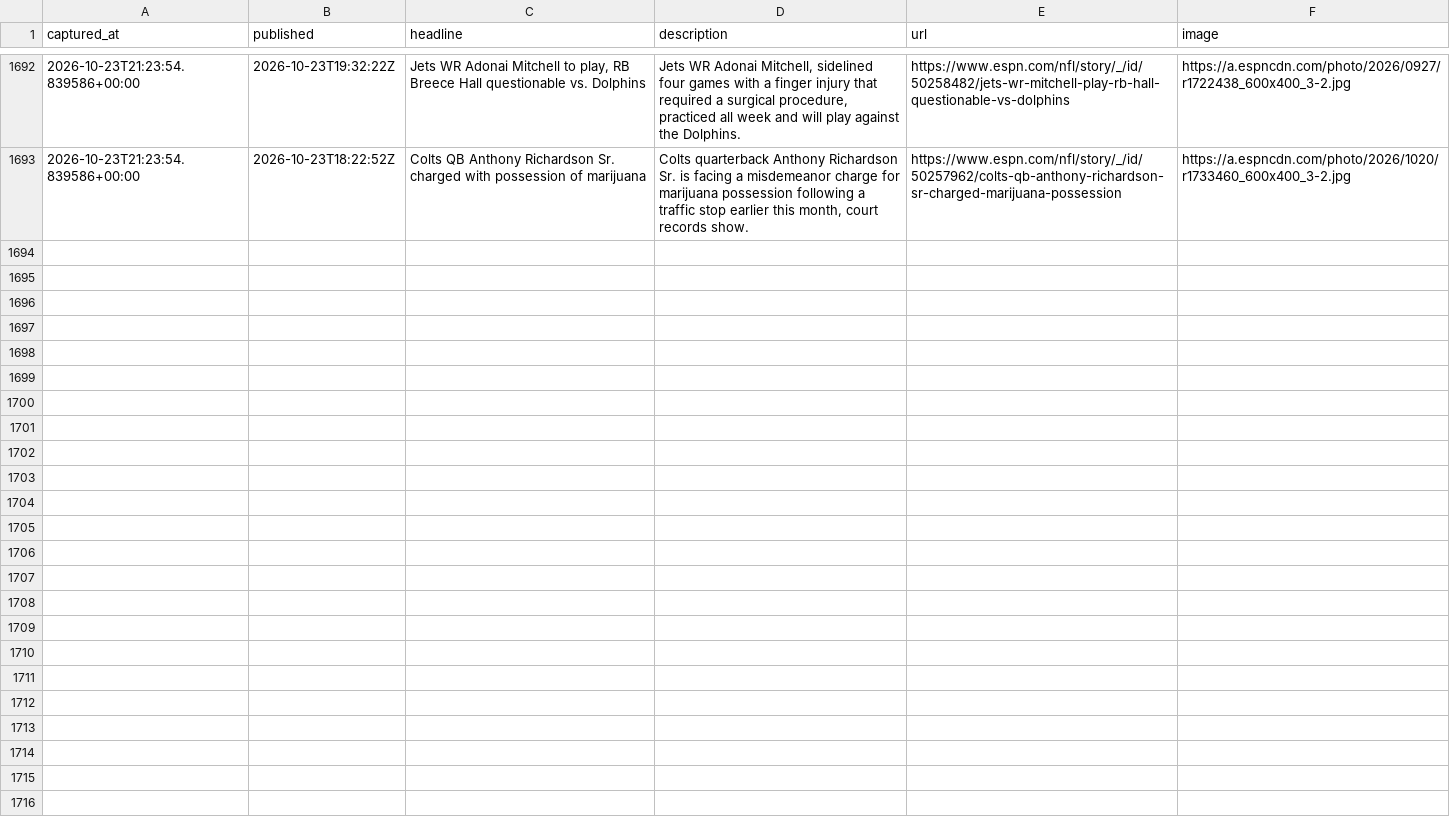
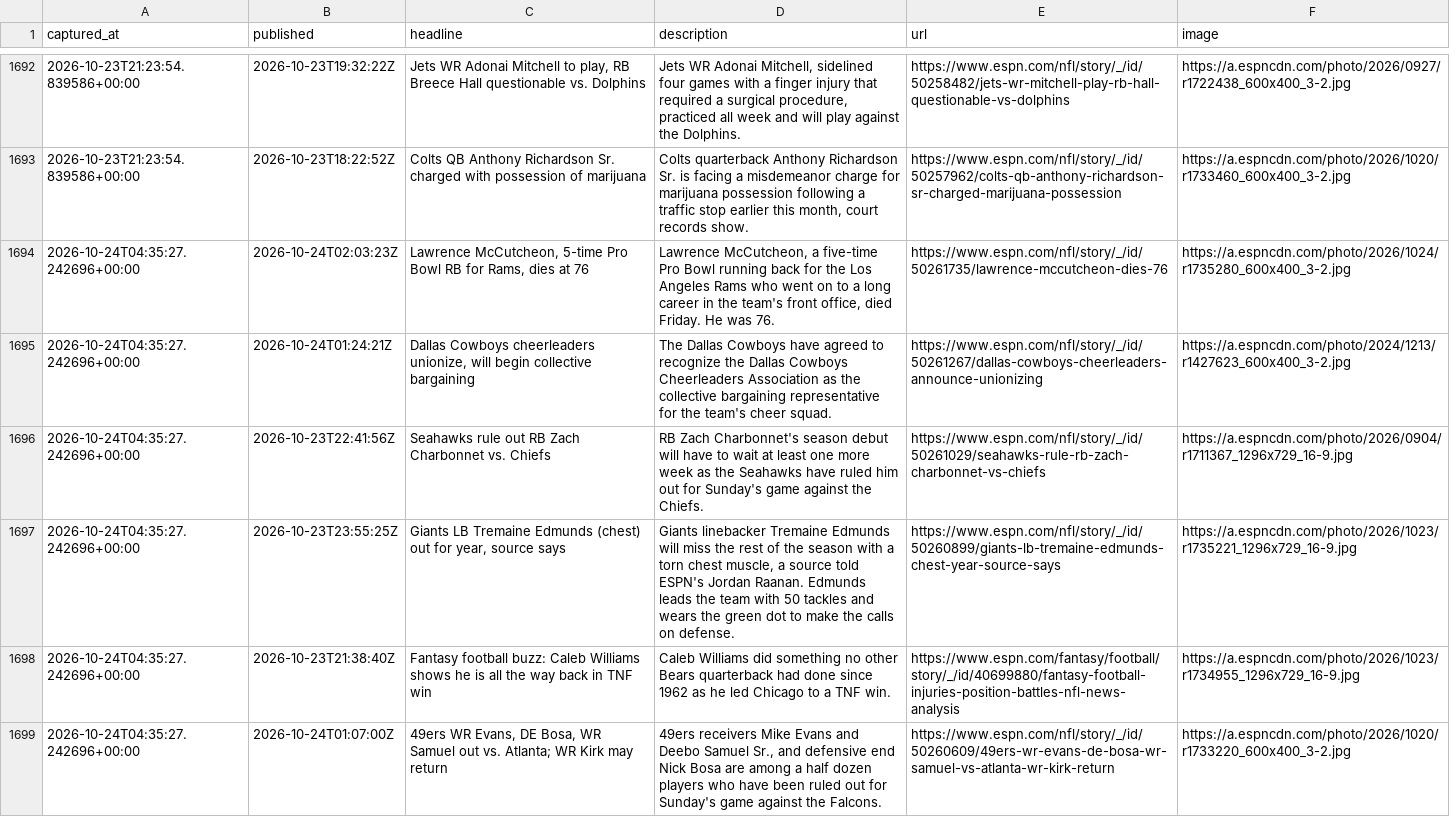
Before and after one commit to cmhart13-boop/OneMoreShiva-Native, a CSV file: data/injury_mentions.csv, drawn as a sheet; only a part is shown, gaps mark what is left out; the diff names each change by its address in the sheet, - before the commit and + after, or states it on an @@ line.

```diff
--- a/data/injury_mentions.csv
+++ b/data/injury_mentions.csv
+row 1694: 2026-10-24T04:35:27.242696+00:00 | 2026-10-24T02:03:23Z | Lawrence McCutcheon, 5-time Pro Bowl RB for Rams, dies at 76 | Lawrence McCutcheon, a five-time Pro Bowl running back for the Los Angeles Rams who went on to a long career in the team's front office, died Friday. He was 76. | https://www.espn.com/nfl/story/_/id/50261735/lawrence-mccutcheon-dies-76 | https://a.espncdn.com/photo/2026/1024/r1735280_600x400_3-2.jpg
+row 1695: 2026-10-24T04:35:27.242696+00:00 | 2026-10-24T01:24:21Z | Dallas Cowboys cheerleaders unionize, will begin collective bargaining | The Dallas Cowboys have agreed to recognize the Dallas Cowboys Cheerleaders Association as the collective bargaining representative for the team's cheer squad. | https://www.espn.com/nfl/story/_/id/50261267/dallas-cowboys-cheerleaders-announce-unionizing | https://a.espncdn.com/photo/2024/1213/r1427623_600x400_3-2.jpg
+row 1696: 2026-10-24T04:35:27.242696+00:00 | 2026-10-23T22:41:56Z | Seahawks rule out RB Zach Charbonnet vs. Chiefs | RB Zach Charbonnet's season debut will have to wait at least one more week as the Seahawks have ruled him out for Sunday's game against the Chiefs. | https://www.espn.com/nfl/story/_/id/50261029/seahawks-rule-rb-zach-charbonnet-vs-chiefs | https://a.espncdn.com/photo/2026/0904/r1711367_1296x729_16-9.jpg
+row 1697: 2026-10-24T04:35:27.242696+00:00 | 2026-10-23T23:55:25Z | Giants LB Tremaine Edmunds (chest) out for year, source says | Giants linebacker Tremaine Edmunds will miss the rest of the season with a torn chest muscle, a source told ESPN's Jordan Raanan. Edmunds leads the team with 50 tackles and wears the green dot to make the calls on defense. | https://www.espn.com/nfl/story/_/id/50260899/giants-lb-tremaine-edmunds-chest-year-source-says | https://a.espncdn.com/photo/2026/1023/r1735221_1296x729_16-9.jpg
+row 1698: 2026-10-24T04:35:27.242696+00:00 | 2026-10-23T21:38:40Z | Fantasy football buzz: Caleb Williams shows he is all the way back in TNF win | Caleb Williams did something no other Bears quarterback had done since 1962 as he led Chicago to a TNF win. | https://www.espn.com/fantasy/football/story/_/id/40699880/fantasy-football-injuries-position-battles-nfl-news-analysis | https://a.espncdn.com/photo/2026/1023/r1734955_1296x729_16-9.jpg
+row 1699: 2026-10-24T04:35:27.242696+00:00 | 2026-10-24T01:07:00Z | 49ers WR Evans, DE Bosa, WR Samuel out vs. Atlanta; WR Kirk may return | 49ers receivers Mike Evans and Deebo Samuel Sr., and defensive end Nick Bosa are among a half dozen players who have been ruled out for Sunday's game against the Falcons. | https://www.espn.com/nfl/story/_/id/50260609/49ers-wr-evans-de-bosa-wr-samuel-vs-atlanta-wr-kirk-return | https://a.espncdn.com/photo/2026/1020/r1733220_600x400_3-2.jpg
```
Also changed, not shown: 2 other files.
